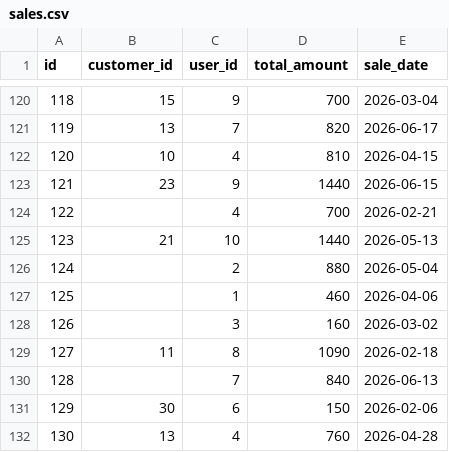
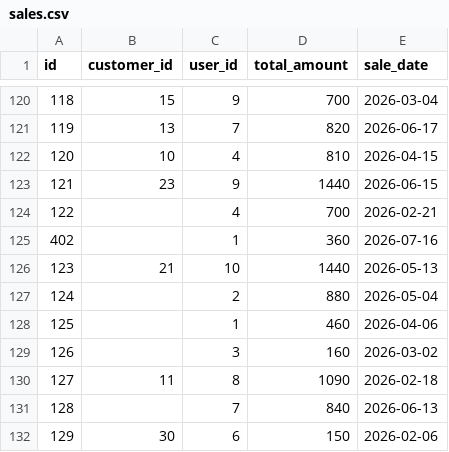
Before and after one commit to Nikish1429/my-pos, a CSV file: powerbi-data/sales.csv, drawn as a sheet; only a part is shown, gaps mark what is left out; the shorter side is filled out with more unchanged rows; the diff names each change by its address in the sheet, - before the commit and + after, or states it on an @@ line.

```diff
--- a/powerbi-data/sales.csv
+++ b/powerbi-data/sales.csv
+row 125: 402 |  | 1 | 360 | 2026-07-16
```
Also changed, not shown: powerbi-data/products.csv, powerbi-data/sale_items.csv, 9 other files.
